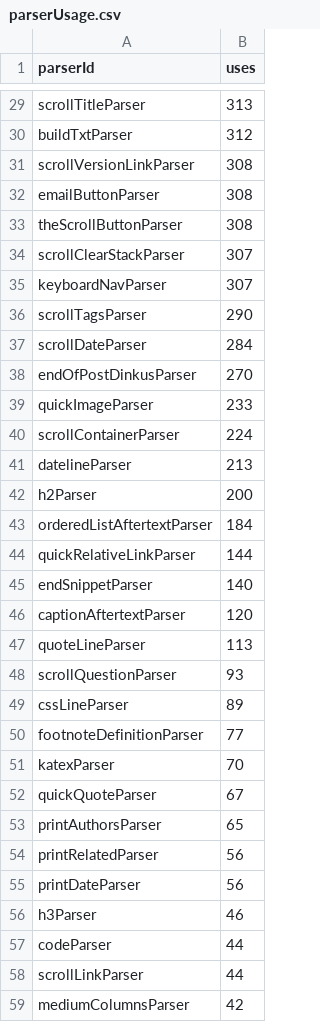
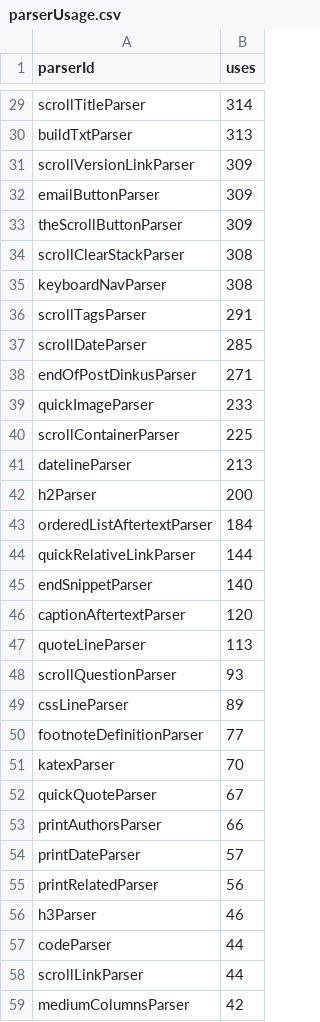
Before and after one commit to thepiyushmalhotra/breckyunits.com, a CSV file: parserUsage.csv, drawn as a sheet; only a part is shown, gaps mark what is left out; removed rows and columns are numbered as before the commit, all else as after; the diff covers the shown part only; the diff names each change by its address in the sheet, - before the commit and + after, or states it on an @@ line.

```diff
--- a/parserUsage.csv
+++ b/parserUsage.csv
-B29 (uses): 313
+B29 (uses): 314
-B30 (uses): 312
+B30 (uses): 313
-B31:B33 (uses): 308
+B31:B33 (uses): 309
-B34:B35 (uses): 307
+B34:B35 (uses): 308
-B36 (uses): 290
+B36 (uses): 291
-B37 (uses): 284
+B37 (uses): 285
-B38 (uses): 270
+B38 (uses): 271
-B40 (uses): 224
+B40 (uses): 225
-B53 (uses): 65
+B53 (uses): 66
+row 54: printDateParser | 57
-row 55: printDateParser | 56
```
Also changed, not shown: 25 edited cells elsewhere in this file, posts.csv, posts.tsv, 42 other files.
